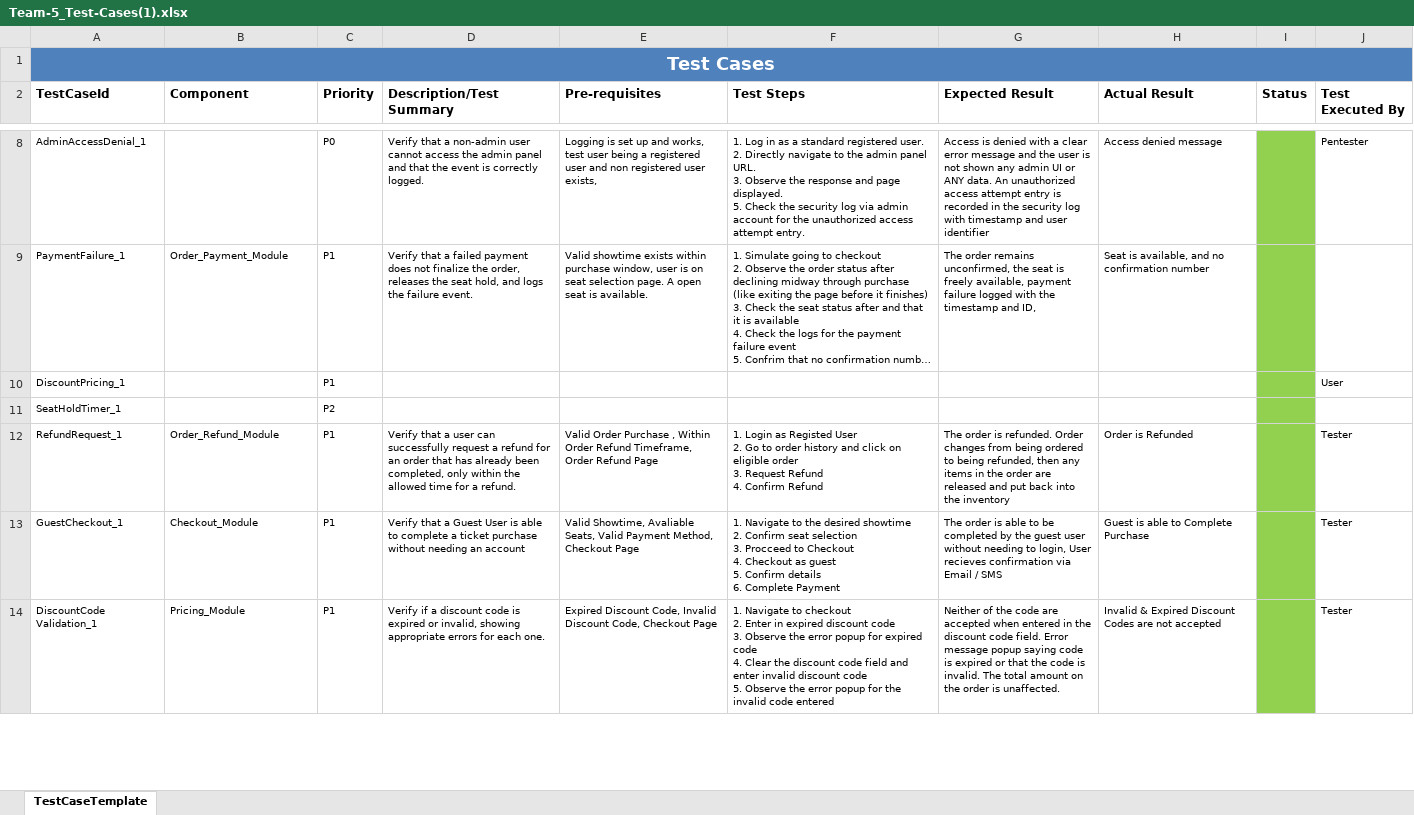
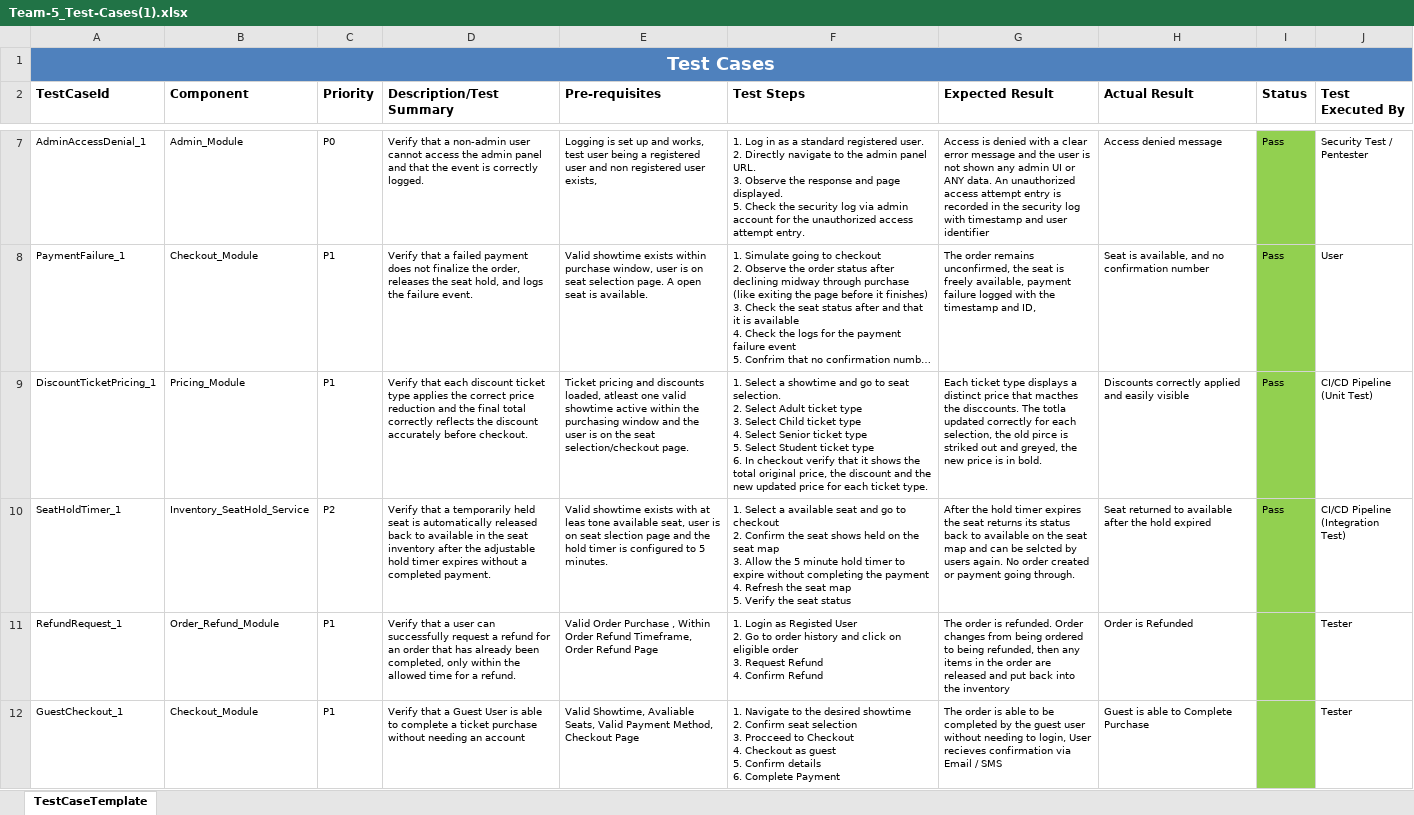
Before and after one commit to miriamvalenzuela/group-5-test-plan, an Excel workbook: Team-5_Test-Cases(1).xlsx, sheet TestCaseTemplate, drawn as a sheet; only a part is shown, gaps mark what is left out; the shorter side is filled out with more unchanged rows; long unchanged cells end in …; values as stored, in another font and other column widths than the file's, no borders; charts and pictures not drawn; removed rows and columns are numbered as before the commit, all else as after; ↵ is a line break in a cell; the diff covers the shown part only; the diff names each change by its address in the sheet, - before the commit and + after, or states it on an @@ line.

Commit message:
Added 4 more test cases

```diff
--- a/Team-5_Test-Cases(1).xlsx (sheet TestCaseTemplate)
+++ b/Team-5_Test-Cases(1).xlsx (sheet TestCaseTemplate)
-B7 (Component): (empty)
+B7 (Component): Admin_Module
-I7:I8 (Status): (empty)
+I7:I8 (Status): Pass
-J7 (Test Executed By): Pentester
+J7 (Test Executed By): Security Test / ↵ Pentester
-B8 (Component): Order_Payment_Module
+B8 (Component): Checkout_Module
-J8 (Test Executed By): (empty)
+J8 (Test Executed By): User
-row 10: DiscountPricing_1 |  | P1 |  |  |  |  |  |  | User
+row 9: DiscountTicketPricing_1 | Pricing_Module | P1 | Verify that each discount ticket type applies the correct price reduction and the final total correctly reflects the discount accurately before checkout. | Ticket pricing and discounts loaded, atleast one valid showtime active within the purchasing window and the user is on the seat selection/checkout page. | 1. Select a showtime and go to seat selection. ↵ 2. Select Adult ticket type ↵ 3. Select Child ticket type ↵ 4. Select Senior ticket type ↵ 5. Select Student ticket type ↵ 6. In checkout verify that it shows the total original price, the discount and the new updated price for each ticket type. | Each ticket type displays a distinct price that macthes the disccounts. The totla updated correctly for each selection, the old pirce is striked out and greyed, the new price is in bold. | Discounts correctly applied and easily visible | Pass | CI/CD Pipeline ↵ (Unit Test)
-B10 (Component): (empty)
+B10 (Component): Inventory_SeatHold_Service
-D10 (Description/Test Summary): (empty)
+D10 (Description/Test Summary): Verify that a temporarily held seat is automatically released back to available in the seat inventory after the adjustable hold timer expires without a completed payment.
-E10 (Pre-requisites): (empty)
+E10 (Pre-requisites): Valid showtime exists with at leas tone available seat, user is on seat slection page and the hold timer is configured to 5 minutes.
-F10 (Test Steps): (empty)
+F10 (Test Steps): 1. Select a available seat and go to checkout ↵ 2. Confirm the seat shows held on the seat map ↵ 3. Allow the 5 minute hold timer to expire without completing the payment ↵ 4. Refresh the seat map ↵ 5. Verify the seat status
-G10 (Expected Result): (empty)
+G10 (Expected Result): After the hold timer expires the seat returns its status back to available on the seat map and can be selcted by users again. No order created or payment going through.
-H10 (Actual Result): (empty)
+H10 (Actual Result): Seat returned to available after the hold expired
-I10 (Status): (empty)
+I10 (Status): Pass
-J10 (Test Executed By): (empty)
+J10 (Test Executed By): CI/CD Pipeline ↵ (Integration Test)
```
Also changed, not shown: 1 removed row and 12 edited cells elsewhere in this sheet.
